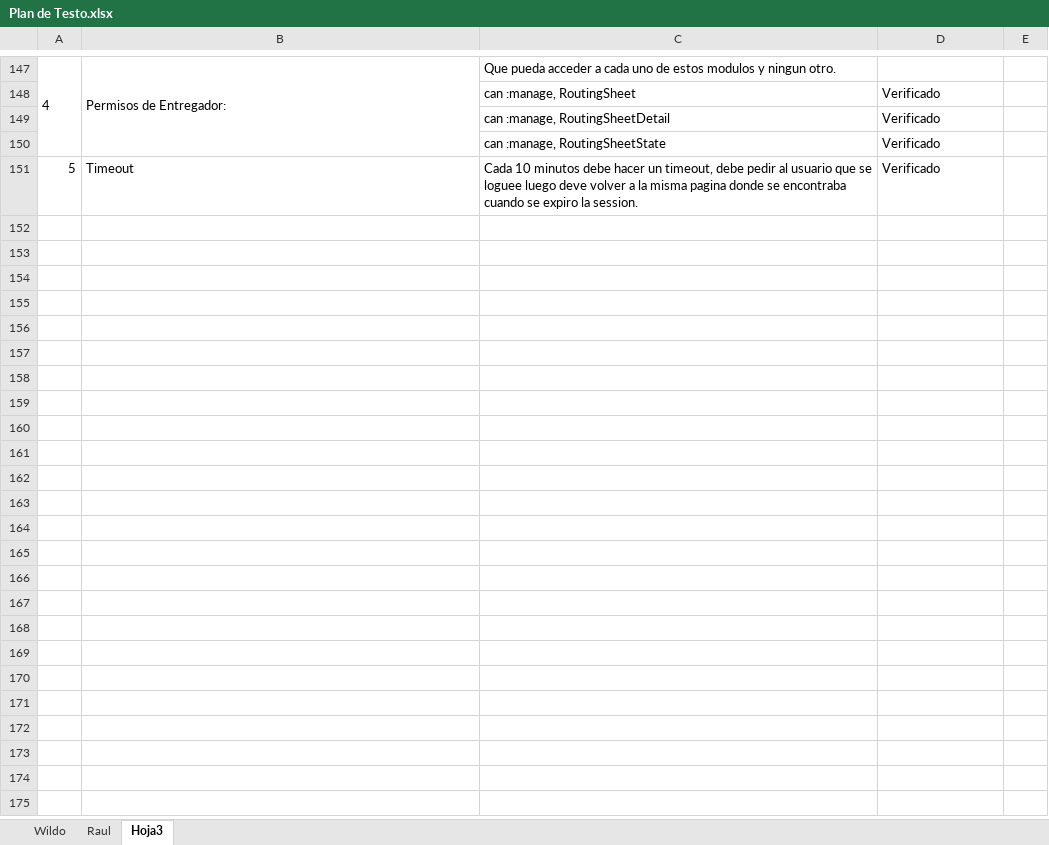
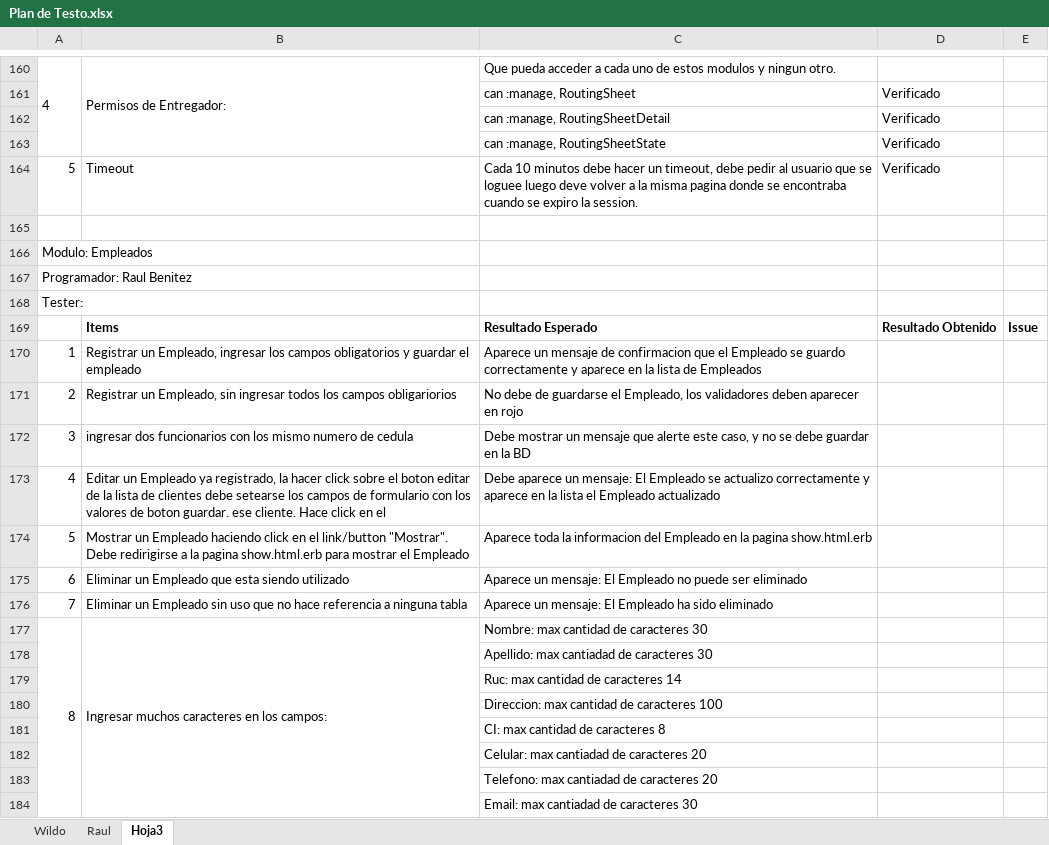
Before and after one commit to tripode/courrier, an Excel workbook: Testeo/Plan de Testo.xlsx, sheet Hoja3, drawn as a sheet; only a part is shown, gaps mark what is left out; values as stored, in another font and other column widths than the file's, no borders; the diff covers the shown part only; the diff names each change by its address in the sheet, - before the commit and + after, or states it on an @@ line.

Commit message:
actualizacion del plan de testeo, mostrar mensajes al usuario en users

```diff
--- a/Testeo/Plan de Testo.xlsx (sheet Hoja3)
+++ b/Testeo/Plan de Testo.xlsx (sheet Hoja3)
+row 165: (empty)
+row 166: Modulo: Empleados
+row 167: Programador: Raul Benitez
+row 168: Tester:
+row 169:  | Items | Resultado Esperado | Resultado Obtenido | Issue
+row 170: 1 | Registrar un Empleado, ingresar los campos obligatorios y guardar el empleado | Aparece un mensaje de confirmacion que el Empleado se guardo correctamente y aparece en la lista de Empleados
+row 171: 2 | Registrar un Empleado, sin ingresar todos los campos obligariorios | No debe de guardarse el Empleado, los validadores deben aparecer en rojo
+row 172: 3 | ingresar dos funcionarios con los mismo numero de cedula | Debe mostrar un mensaje que alerte este caso, y no se debe guardar en la BD
+row 173: 4 | Editar un Empleado ya registrado, la hacer click sobre el boton editar de la lista de clientes debe setearse los campos de formulario con los valores de boton guardar. ese cliente. Hace click en el | Debe aparece un mensaje: El Empleado se actualizo correctamente y aparece en la lista el Empleado actualizado
+row 174: 5 | Mostrar un Empleado haciendo click en el link/button "Mostrar". Debe redirigirse a la pagina show.html.erb para mostrar el Empleado | Aparece toda la informacion del Empleado en la pagina show.html.erb
+row 175: 6 | Eliminar un Empleado que esta siendo utilizado | Aparece un mensaje: El Empleado no puede ser eliminado
+row 176: 7 | Eliminar un Empleado sin uso que no hace referencia a ninguna tabla | Aparece un mensaje: El Empleado ha sido eliminado
+row 177: 8 | Ingresar muchos caracteres en los campos: | Nombre: max cantidad de caracteres 30
+row 178:  |  | Apellido: max cantiadad de caracteres 30
+row 179:  |  | Ruc: max cantidad de caracteres 14
+row 180:  |  | Direccion: max cantidad de caracteres 100
+row 181:  |  | CI: max cantidad de caracteres 8
+row 182:  |  | Celular: max cantiadad de caracteres 20
+row 183:  |  | Telefono: max cantiadad de caracteres 20
+row 184:  |  | Email: max cantiadad de caracteres 30
```
Also changed, not shown: 62 added rows, 3 removed rows, 9 edited cells and cell formats elsewhere in this sheet, 3 other files.
